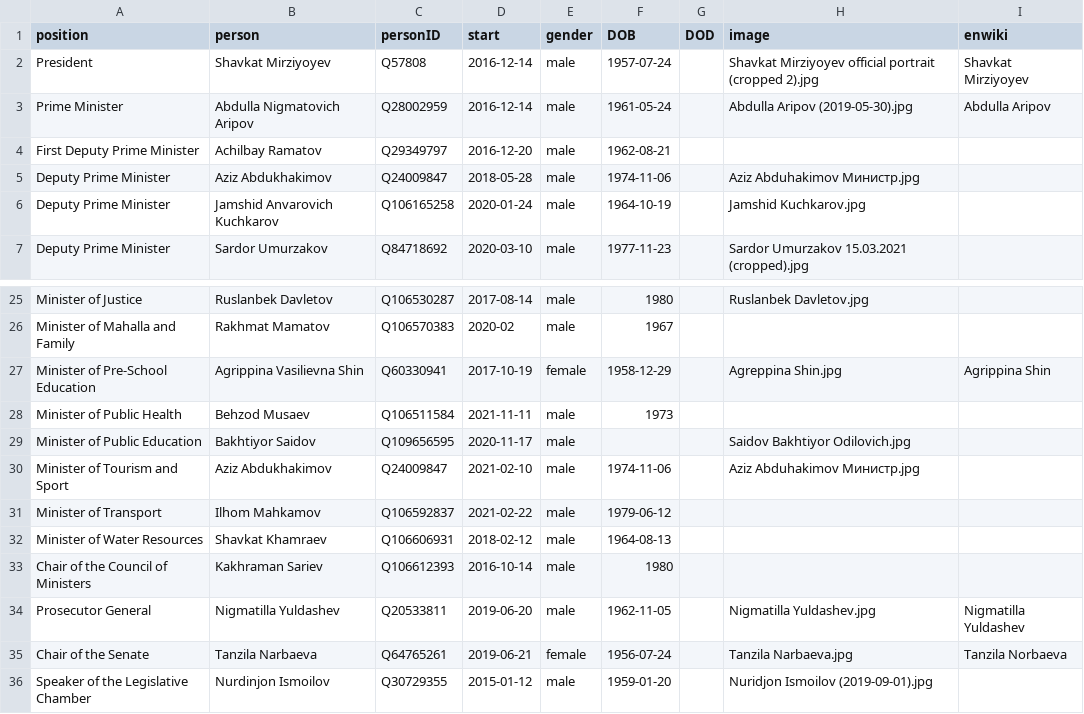
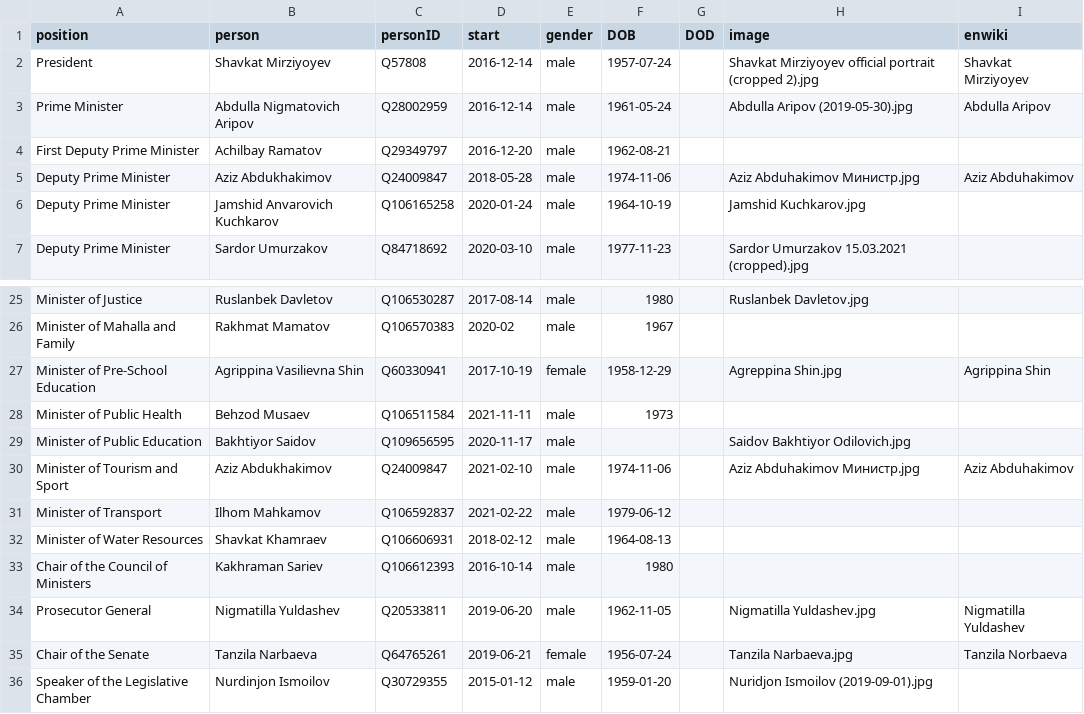
Before and after one commit to every-politician-scrapers/uzbekistan-ministers, a CSV file: html/current.csv, drawn as a sheet; only a part is shown, gaps mark what is left out.

```diff
--- a/html/current.csv
+++ b/html/current.csv
@@ -4,3 +4,3 @@ Prime Minister,Abdulla Nigmatovich Aripov,Q28002959,2016-12-14,male,1961-05-24,,
 First Deputy Prime Minister,Achilbay Ramatov,Q29349797,2016-12-20,male,1962-08-21,,,
-Deputy Prime Minister,Aziz Abdukhakimov,Q24009847,2018-05-28,male,1974-11-06,,Aziz Abduhakimov Министр.jpg,
+Deputy Prime Minister,Aziz Abdukhakimov,Q24009847,2018-05-28,male,1974-11-06,,Aziz Abduhakimov Министр.jpg,Aziz Abduhakimov
 Deputy Prime Minister,Jamshid Anvarovich Kuchkarov,Q106165258,2020-01-24,male,1964-10-19,,Jamshid Kuchkarov.jpg,
@@ -29,3 +29,3 @@ Minister of Public Health,Behzod Musaev,Q106511584,2021-11-11,male,1973,,,
 Minister of Public Education,Bakhtiyor Saidov,Q109656595,2020-11-17,male,,,Saidov Bakhtiyor Odilovich.jpg,
-Minister of Tourism and Sport,Aziz Abdukhakimov,Q24009847,2021-02-10,male,1974-11-06,,Aziz Abduhakimov Министр.jpg,
+Minister of Tourism and Sport,Aziz Abdukhakimov,Q24009847,2021-02-10,male,1974-11-06,,Aziz Abduhakimov Министр.jpg,Aziz Abduhakimov
 Minister of Transport,Ilhom Mahkamov,Q106592837,2021-02-22,male,1979-06-12,,,
```
Also changed, not shown: html/holders21.csv.
